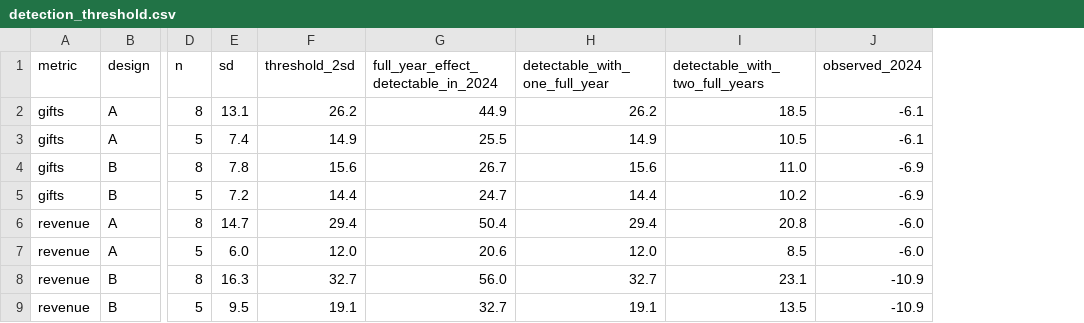
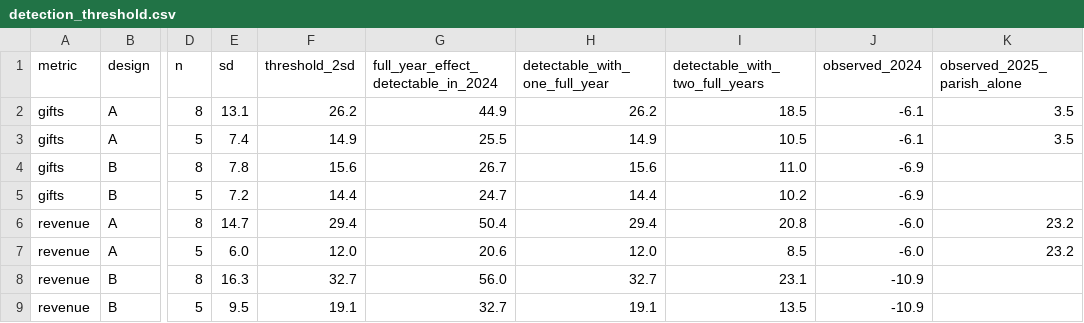
Before and after one commit to OpenMobilityData/Terrebonne-open-sources, a CSV file: 2024-st-monica-cra-t3010/derived/detection_threshold.csv, drawn as a sheet; only a part is shown, gaps mark what is left out; the diff names each change by its address in the sheet, - before the commit and + after, or states it on an @@ line.

```diff
--- a/2024-st-monica-cra-t3010/derived/detection_threshold.csv
+++ b/2024-st-monica-cra-t3010/derived/detection_threshold.csv
+column K (observed_2025_parish_alone), rows 2-7: 3.5 | 3.5 |  |  | 23.2 | 23.2
```
Also changed, not shown: 56 other files.
